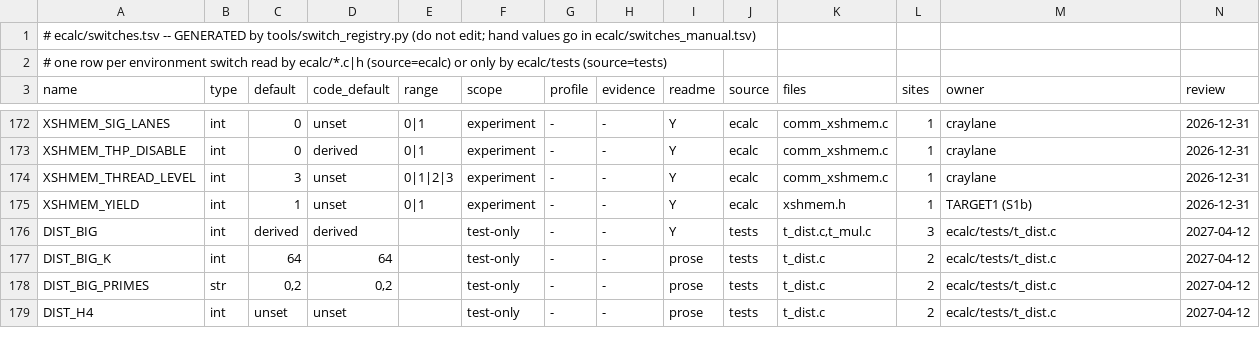
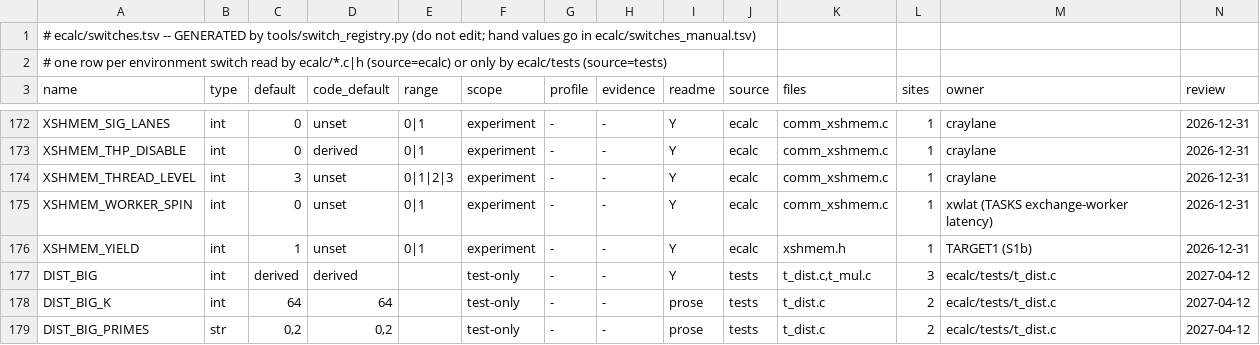
Before and after one commit to cecoppola/ntt, a TSV file: ecalc/switches.tsv, drawn as a sheet; only a part is shown, gaps mark what is left out; the shorter side is filled out with more unchanged rows; rows hold the shown columns only; the diff names each change by its address in the sheet, - before the commit and + after, or states it on an @@ line.

```diff
--- a/ecalc/switches.tsv
+++ b/ecalc/switches.tsv
+row 175: XSHMEM_WORKER_SPIN | int | 0 | unset | 0|1 | experiment | - | - | Y | ecalc | comm_xshmem.c | 1 | xwlat (TASKS exchange-worker latency) | 2026-12-31
```
Also changed, not shown: ecalc/switches_manual.tsv, ecalc/switches_review.tsv, 2 other files.
